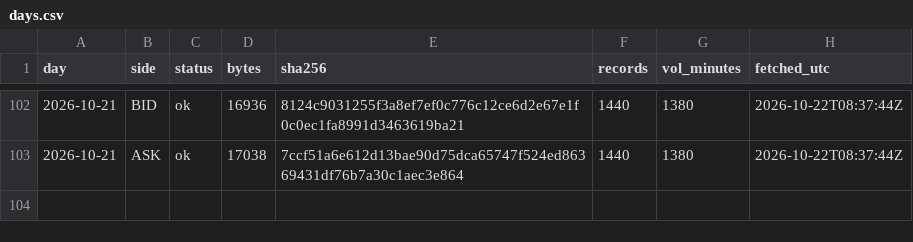
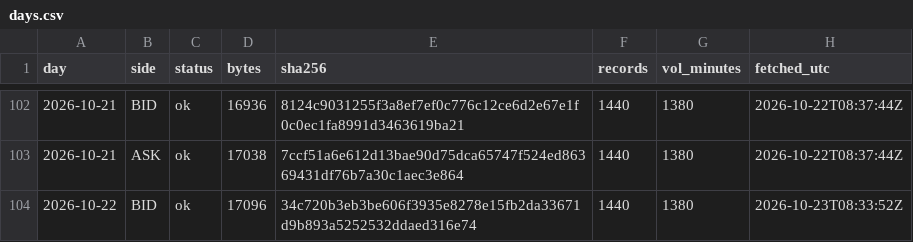
Before and after one commit to Mohamedalhaaj/gold-analyst, a CSV file: mirror/system/days.csv, drawn as a sheet; only a part is shown, gaps mark what is left out.

```diff
--- a/mirror/system/days.csv
+++ b/mirror/system/days.csv
@@ -103 +103,2 @@ day,side,status,bytes,sha256,records,vol_minutes,fetched_utc
 2026-10-21,ASK,ok,17038,7ccf51a6e612d13bae90d75dca65747f524ed86369431df76b7a30c1aec3e864,1440,1380,2026-10-22T08:37:44Z
+2026-10-22,BID,ok,17096,34c720b3eb3be606f3935e8278e15fb2da33671d9b893a5252532ddaed316e74,1440,1380,2026-10-23T08:33:52Z
```
Also changed, not shown: mirror/exports.csv, 1 other file.
